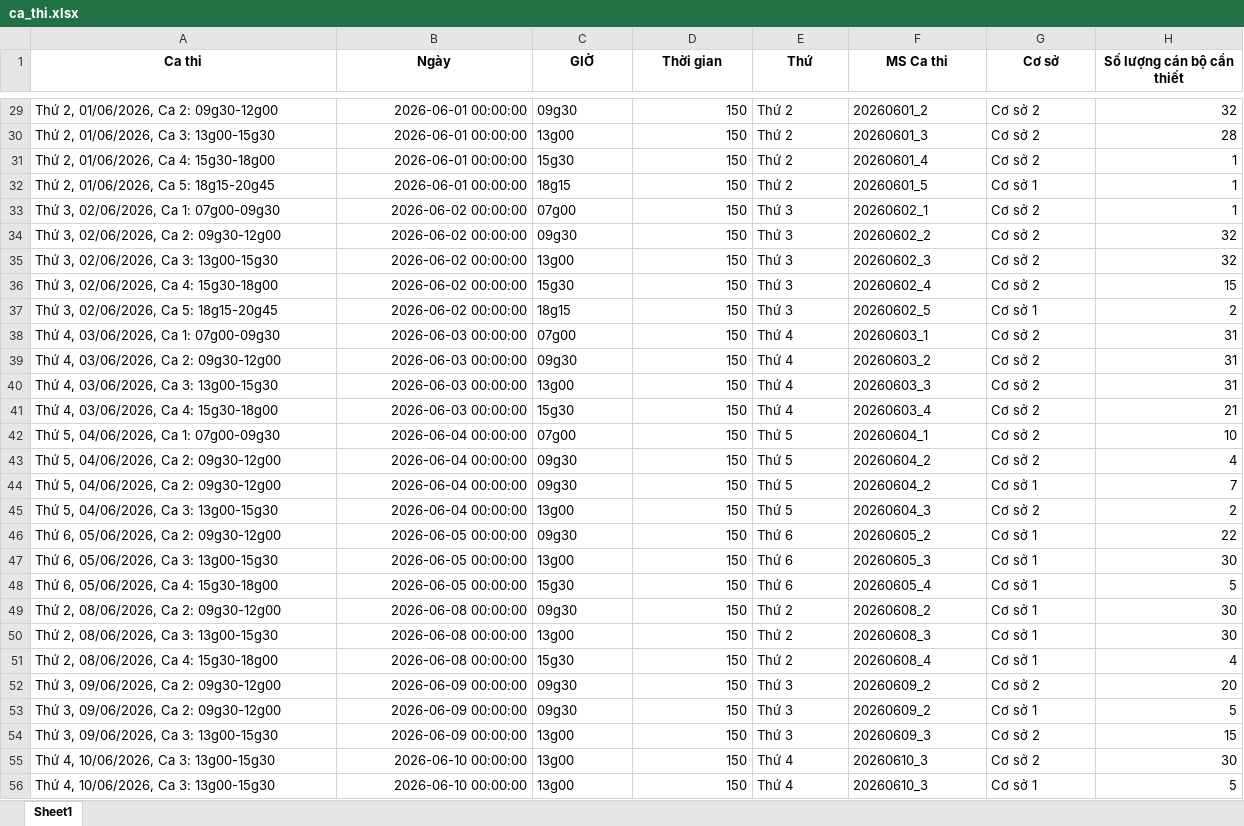
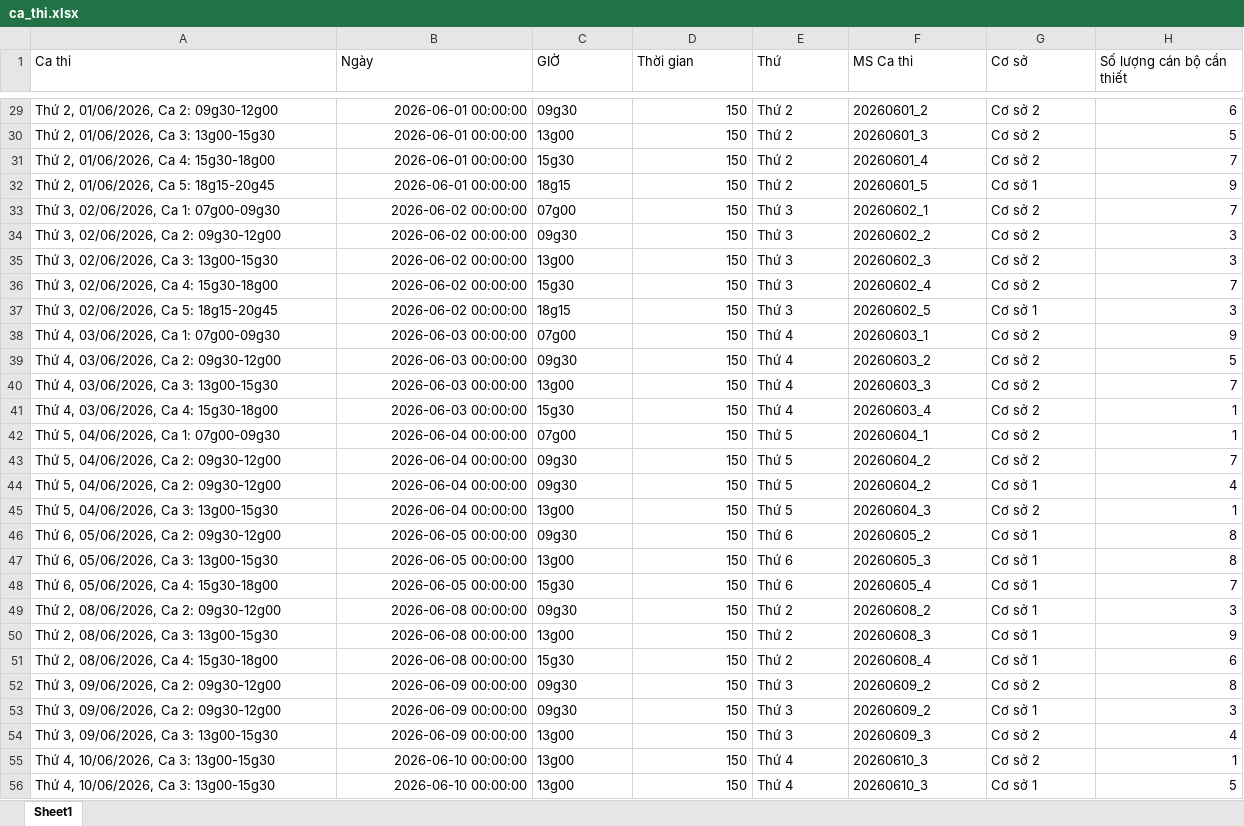
Before and after one commit to 3tfirstchoice/exam-scheduling-engine, an Excel workbook: data/ca_thi.xlsx, sheet Sheet1, drawn as a sheet; only a part is shown, gaps mark what is left out; values as stored, in another font and other column widths than the file's, no borders; the diff covers the shown part only; the diff names each change by its address in the sheet, - before the commit and + after, or states it on an @@ line.

```diff
--- a/data/ca_thi.xlsx (sheet Sheet1)
+++ b/data/ca_thi.xlsx (sheet Sheet1)
@@ A1:H1 bold: on → off, alignment: center → left @@
-H29 (Số lượng cán bộ cần thiết): 32
+H29 (Số lượng cán bộ cần thiết): 6
-H30 (Số lượng cán bộ cần thiết): 28
+H30 (Số lượng cán bộ cần thiết): 5
-H31 (Số lượng cán bộ cần thiết): 1
+H31 (Số lượng cán bộ cần thiết): 7
-H32 (Số lượng cán bộ cần thiết): 1
+H32 (Số lượng cán bộ cần thiết): 9
-H33 (Số lượng cán bộ cần thiết): 1
+H33 (Số lượng cán bộ cần thiết): 7
-H34:H35 (Số lượng cán bộ cần thiết): 32
+H34:H35 (Số lượng cán bộ cần thiết): 3
-H36 (Số lượng cán bộ cần thiết): 15
+H36 (Số lượng cán bộ cần thiết): 7
-H37 (Số lượng cán bộ cần thiết): 2
+H37 (Số lượng cán bộ cần thiết): 3
-H38 (Số lượng cán bộ cần thiết): 31
+H38 (Số lượng cán bộ cần thiết): 9
-H39 (Số lượng cán bộ cần thiết): 31
+H39 (Số lượng cán bộ cần thiết): 5
-H40 (Số lượng cán bộ cần thiết): 31
+H40 (Số lượng cán bộ cần thiết): 7
-H41 (Số lượng cán bộ cần thiết): 21
+H41 (Số lượng cán bộ cần thiết): 1
-H42 (Số lượng cán bộ cần thiết): 10
+H42 (Số lượng cán bộ cần thiết): 1
-H43 (Số lượng cán bộ cần thiết): 4
+H43 (Số lượng cán bộ cần thiết): 7
-H44 (Số lượng cán bộ cần thiết): 7
+H44 (Số lượng cán bộ cần thiết): 4
-H45 (Số lượng cán bộ cần thiết): 2
+H45 (Số lượng cán bộ cần thiết): 1
-H46 (Số lượng cán bộ cần thiết): 22
+H46 (Số lượng cán bộ cần thiết): 8
-H47 (Số lượng cán bộ cần thiết): 30
+H47 (Số lượng cán bộ cần thiết): 8
-H48 (Số lượng cán bộ cần thiết): 5
+H48 (Số lượng cán bộ cần thiết): 7
-H49 (Số lượng cán bộ cần thiết): 30
+H49 (Số lượng cán bộ cần thiết): 3
-H50 (Số lượng cán bộ cần thiết): 30
+H50 (Số lượng cán bộ cần thiết): 9
-H51 (Số lượng cán bộ cần thiết): 4
+H51 (Số lượng cán bộ cần thiết): 6
-H52 (Số lượng cán bộ cần thiết): 20
+H52 (Số lượng cán bộ cần thiết): 8
-H53 (Số lượng cán bộ cần thiết): 5
+H53 (Số lượng cán bộ cần thiết): 3
-H54 (Số lượng cán bộ cần thiết): 15
+H54 (Số lượng cán bộ cần thiết): 4
-H55 (Số lượng cán bộ cần thiết): 30
+H55 (Số lượng cán bộ cần thiết): 1
```
Also changed, not shown: 48 edited cells elsewhere in this sheet, outputs/Ket_Qua_Xep_Lich.xlsx, 2 other files.
